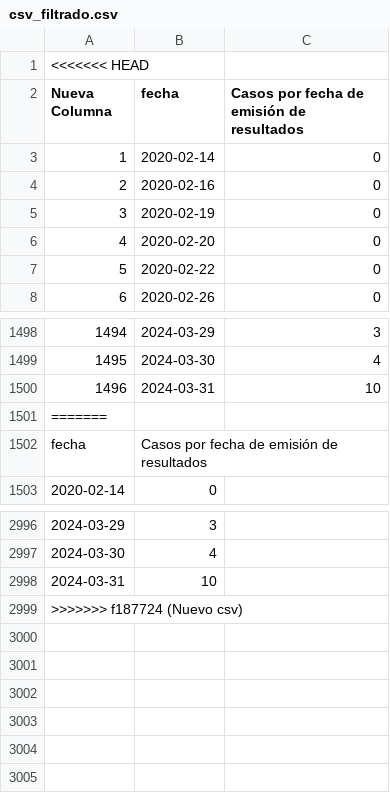
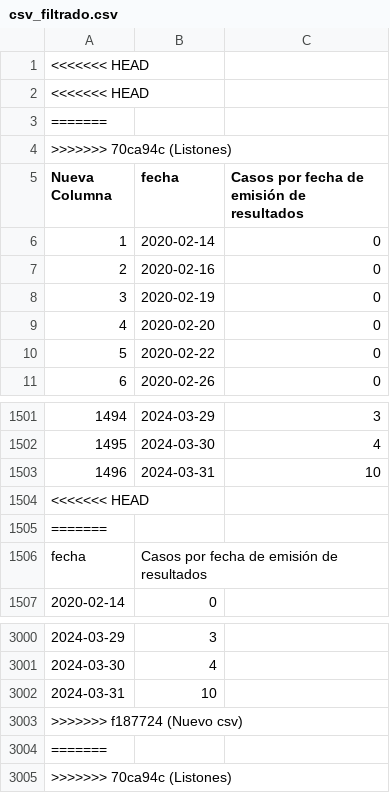
Before and after one commit to DiegoChew/LabRedDat, a CSV file: Practicas/Practica_2/csv_filtrado.csv, drawn as a sheet; only a part is shown, gaps mark what is left out; addresses are those after the commit; the diff names each change by its address in the sheet, - before the commit and + after, or states it on an @@ line.

Commit message:
Listones

```diff
--- a/Practicas/Practica_2/csv_filtrado.csv
+++ b/Practicas/Practica_2/csv_filtrado.csv
+row 2: <<<<<<< HEAD
+row 3: =======
+row 4: >>>>>>> 70ca94c (Listones)
@@ column A (Nueva Columna) renumbered in row 1504 @@
+row 1505: =======
+row 3004: =======
+row 3005: >>>>>>> 70ca94c (Listones)
```
Also changed, not shown: 3 other files.
